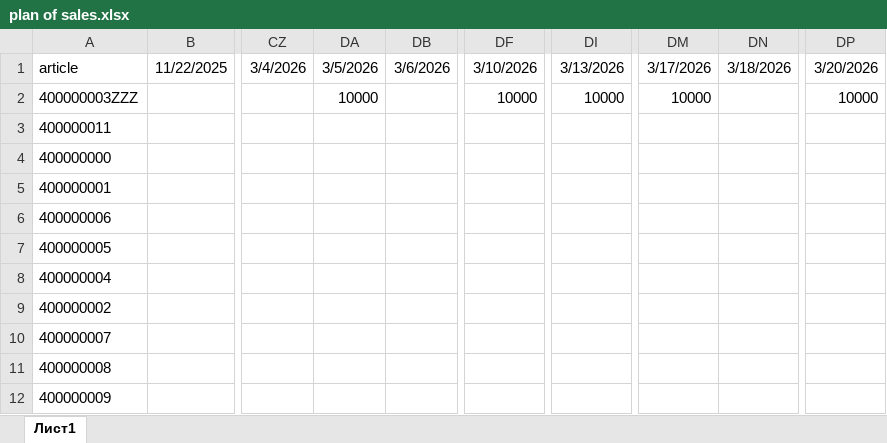
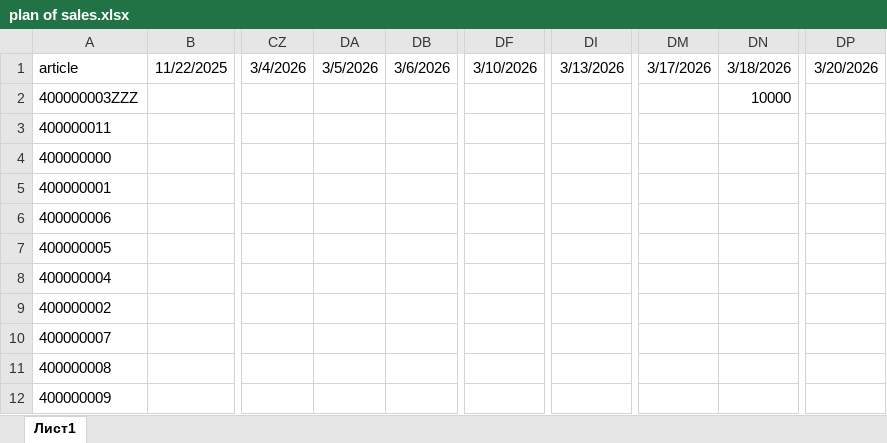
Before and after one commit to BenoitMondelbrot/so-planner, an Excel workbook: plan of sales.xlsx, sheet Лист1, drawn as a sheet; only a part is shown, gaps mark what is left out; values as stored, in another font and other column widths than the file's, no borders; the diff names each change by its address in the sheet, - before the commit and + after, or states it on an @@ line.

```diff
--- a/plan of sales.xlsx (sheet Лист1)
+++ b/plan of sales.xlsx (sheet Лист1)
-DA2: 10000
+DA2: (empty)
-DF2: 10000
+DF2: (empty)
-DI2: 10000
+DI2: (empty)
-DM2: 10000
+DM2: (empty)
-DN2: (empty)
+DN2: 10000
-DP2: 10000
+DP2: (empty)
```
Also changed, not shown: BOM.xlsx, 3 other files.
